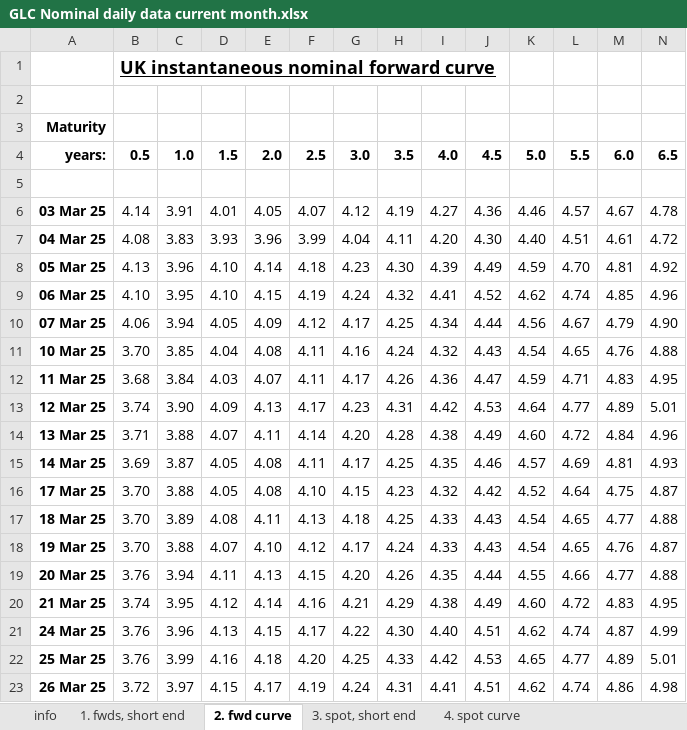
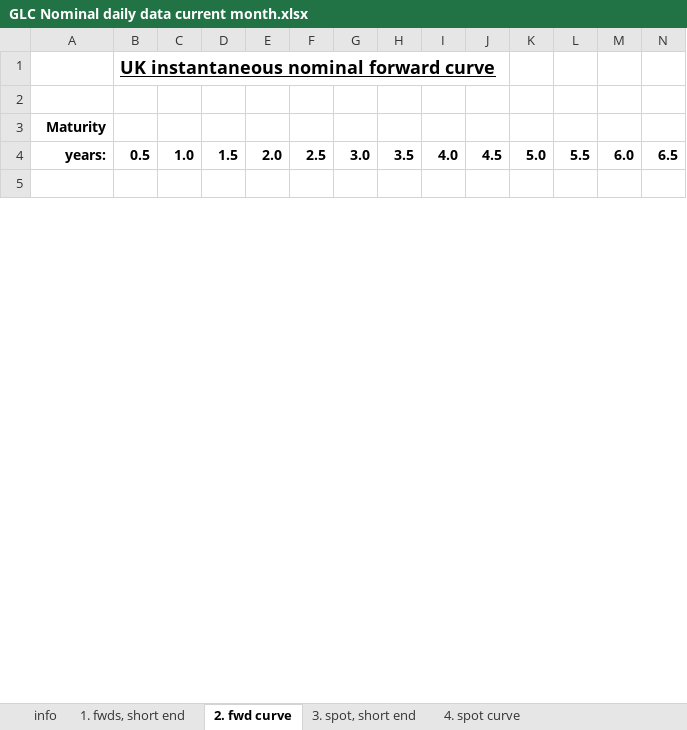
Before and after one commit to nathankelion/mortgage_calculator, an Excel workbook: data/GLC Nominal daily data current month.xlsx, sheet 2. fwd curve, drawn as a sheet; only a part is shown; values as stored, in another font and other column widths than the file's, no borders; removed rows and columns are numbered as before the commit, all else as after; rows hold the shown columns only; the diff covers the shown part only; the diff names each change by its address in the sheet, - before the commit and + after, or states it on an @@ line.

```diff
--- a/data/GLC Nominal daily data current month.xlsx (sheet 2. fwd curve)
+++ b/data/GLC Nominal daily data current month.xlsx (sheet 2. fwd curve)
-row 6: 03 Mar 25 | 4.14 | 3.91 | 4.01 | 4.05 | 4.07 | 4.12 | 4.19 | 4.27 | 4.36 | 4.46 | 4.57 | 4.67 | 4.78
-row 7: 04 Mar 25 | 4.08 | 3.83 | 3.93 | 3.96 | 3.99 | 4.04 | 4.11 | 4.20 | 4.30 | 4.40 | 4.51 | 4.61 | 4.72
-row 8: 05 Mar 25 | 4.13 | 3.96 | 4.10 | 4.14 | 4.18 | 4.23 | 4.30 | 4.39 | 4.49 | 4.59 | 4.70 | 4.81 | 4.92
-row 9: 06 Mar 25 | 4.10 | 3.95 | 4.10 | 4.15 | 4.19 | 4.24 | 4.32 | 4.41 | 4.52 | 4.62 | 4.74 | 4.85 | 4.96
-row 10: 07 Mar 25 | 4.06 | 3.94 | 4.05 | 4.09 | 4.12 | 4.17 | 4.25 | 4.34 | 4.44 | 4.56 | 4.67 | 4.79 | 4.90
-row 11: 10 Mar 25 | 3.70 | 3.85 | 4.04 | 4.08 | 4.11 | 4.16 | 4.24 | 4.32 | 4.43 | 4.54 | 4.65 | 4.76 | 4.88
-row 12: 11 Mar 25 | 3.68 | 3.84 | 4.03 | 4.07 | 4.11 | 4.17 | 4.26 | 4.36 | 4.47 | 4.59 | 4.71 | 4.83 | 4.95
-row 13: 12 Mar 25 | 3.74 | 3.90 | 4.09 | 4.13 | 4.17 | 4.23 | 4.31 | 4.42 | 4.53 | 4.64 | 4.77 | 4.89 | 5.01
-row 14: 13 Mar 25 | 3.71 | 3.88 | 4.07 | 4.11 | 4.14 | 4.20 | 4.28 | 4.38 | 4.49 | 4.60 | 4.72 | 4.84 | 4.96
-row 15: 14 Mar 25 | 3.69 | 3.87 | 4.05 | 4.08 | 4.11 | 4.17 | 4.25 | 4.35 | 4.46 | 4.57 | 4.69 | 4.81 | 4.93
-row 16: 17 Mar 25 | 3.70 | 3.88 | 4.05 | 4.08 | 4.10 | 4.15 | 4.23 | 4.32 | 4.42 | 4.52 | 4.64 | 4.75 | 4.87
-row 17: 18 Mar 25 | 3.70 | 3.89 | 4.08 | 4.11 | 4.13 | 4.18 | 4.25 | 4.33 | 4.43 | 4.54 | 4.65 | 4.77 | 4.88
-row 18: 19 Mar 25 | 3.70 | 3.88 | 4.07 | 4.10 | 4.12 | 4.17 | 4.24 | 4.33 | 4.43 | 4.54 | 4.65 | 4.76 | 4.87
-row 19: 20 Mar 25 | 3.76 | 3.94 | 4.11 | 4.13 | 4.15 | 4.20 | 4.26 | 4.35 | 4.44 | 4.55 | 4.66 | 4.77 | 4.88
-row 20: 21 Mar 25 | 3.74 | 3.95 | 4.12 | 4.14 | 4.16 | 4.21 | 4.29 | 4.38 | 4.49 | 4.60 | 4.72 | 4.83 | 4.95
-row 21: 24 Mar 25 | 3.76 | 3.96 | 4.13 | 4.15 | 4.17 | 4.22 | 4.30 | 4.40 | 4.51 | 4.62 | 4.74 | 4.87 | 4.99
-row 22: 25 Mar 25 | 3.76 | 3.99 | 4.16 | 4.18 | 4.20 | 4.25 | 4.33 | 4.42 | 4.53 | 4.65 | 4.77 | 4.89 | 5.01
-row 23: 26 Mar 25 | 3.72 | 3.97 | 4.15 | 4.17 | 4.19 | 4.24 | 4.31 | 4.41 | 4.51 | 4.62 | 4.74 | 4.86 | 4.98
```
Also changed, not shown: 1 added row and 3 removed rows elsewhere in this sheet, sheet 4. spot curve, sheet 1. fwds, short end, sheet 3. spot, short end.
